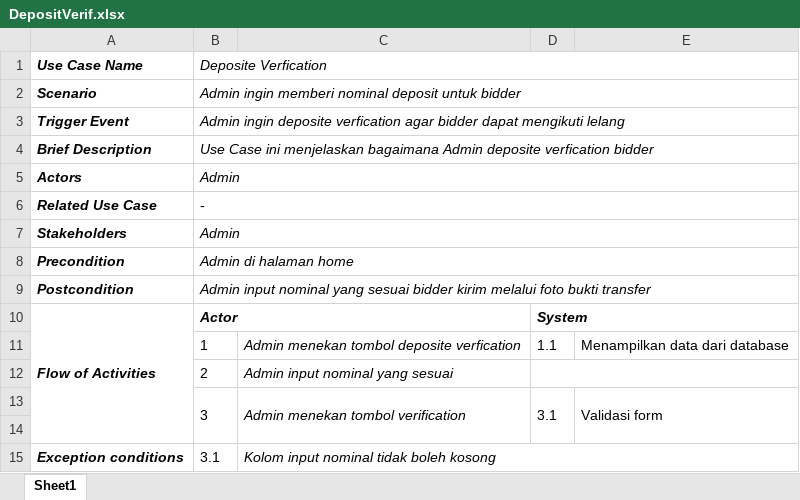
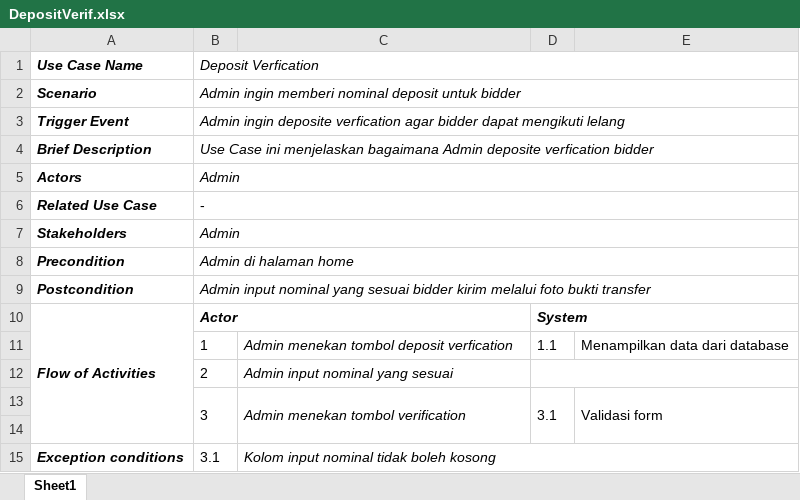
Before and after one commit to skripsilelang/skiprshit, an Excel workbook: Penulisan Diagram/DepositVerif.xlsx, sheet Sheet1, drawn as a sheet; values as stored, in another font and other column widths than the file's, no borders; the diff names each change by its address in the sheet, - before the commit and + after, or states it on an @@ line.

```diff
--- a/Penulisan Diagram/DepositVerif.xlsx (sheet Sheet1)
+++ b/Penulisan Diagram/DepositVerif.xlsx (sheet Sheet1)
-B1: Deposite Verfication
+B1: Deposit Verfication
-C11: Admin menekan tombol deposite verfication
+C11: Admin menekan tombol deposit verfication
```
